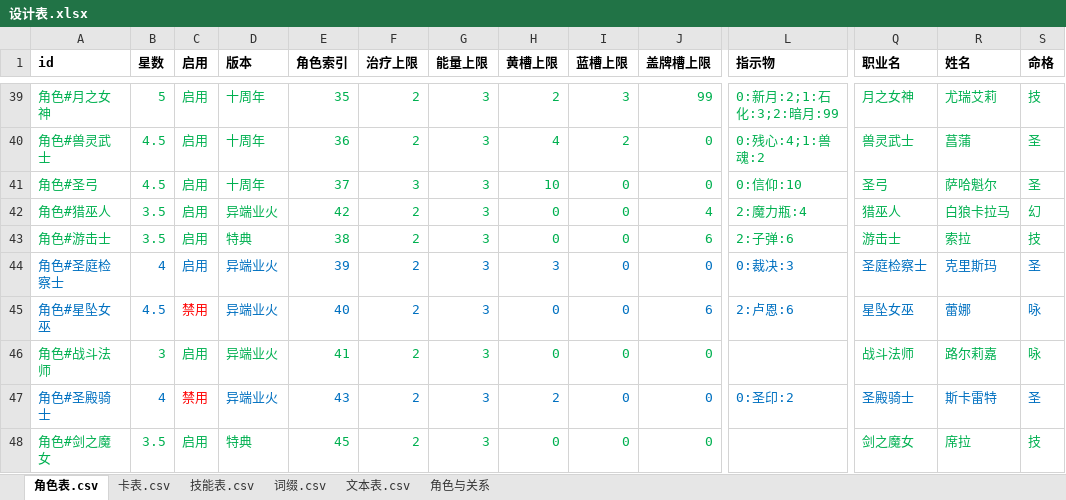
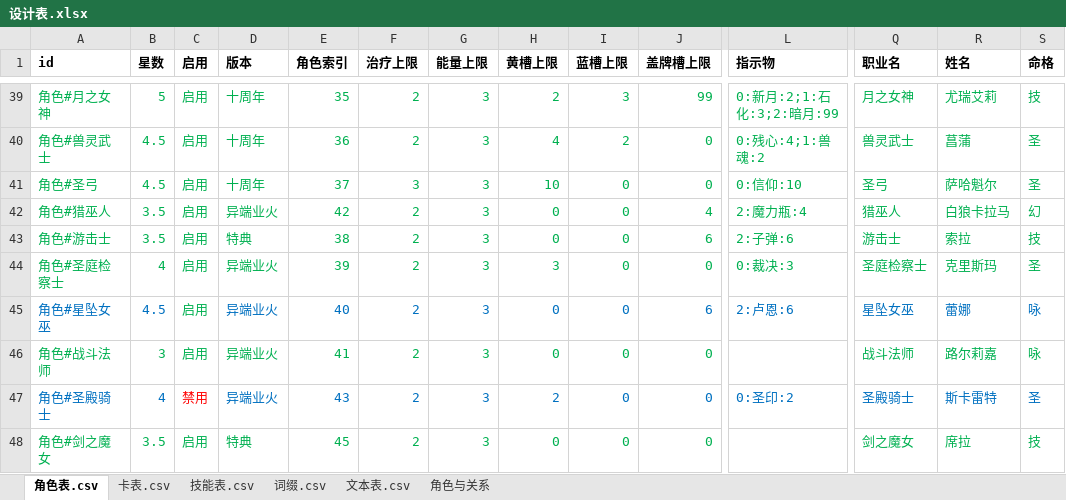
Before and after one commit to johnnash2017/xianyu_xingbei, an Excel workbook: Table/Design/设计表.xlsx, sheet 角色表.csv, drawn as a sheet; only a part is shown, gaps mark what is left out; values as stored, in another font and other column widths than the file's, no borders; the diff covers the shown part only; the diff names each change by its address in the sheet, - before the commit and + after, or states it on an @@ line.

Commit message:
星坠女巫：星环按钮文案取表、群星启示提示去编号、律法状态悬停显示技能说明
1. 技能表 4002「按钮」列新增「弃 %d 张」，星环 X 选项改用 按钮原文 填张数，不再只显示数字。
2. 技能表 4004「提示3」去掉「（1=繁星 / 2=影月 / 3=蚀日）」；律法按钮本身已显示律法名。
3. 律法状态图标悬停改为「图标 → 律法名 → 对应技能（4006/4007/4008）的完整说明」，
   口径同魔刃/异刃与场卡【末日预言】：额外状态带「被动技能」号，走 角色技能提示.单个技能；
   新增 GConst.律法技能 映射。
4. 导表（headless export_tables）已执行：技能表.csv / DataTables.gd 与设计表一致。
5. 按需求方确认，一并提交工作区里未提交的「角色表：星坠女巫 启用」一格及其导出产物。

验证：导表成功；未跑自检（按约定由需求方跑）。

```diff
--- a/Table/Design/设计表.xlsx (sheet 角色表.csv)
+++ b/Table/Design/设计表.xlsx (sheet 角色表.csv)
-A44:J44 text colour: #0070C0
+A44:J44 text colour: #00B050
-L44 text colour: #0070C0
+L44 text colour: #00B050
-Q44:S44 text colour: #0070C0
+Q44:S44 text colour: #00B050
-C45 (启用): 禁用
+C45 (启用): 启用
-C45 text colour: #FF0000
+C45 text colour: #00B050
```
Also changed, not shown: cell formats elsewhere in this sheet, sheet 技能表.csv, 8 other files.
